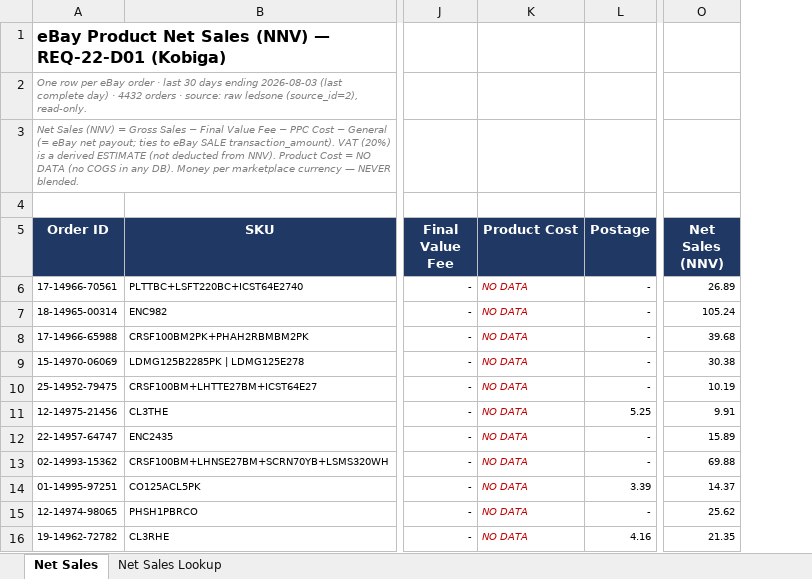
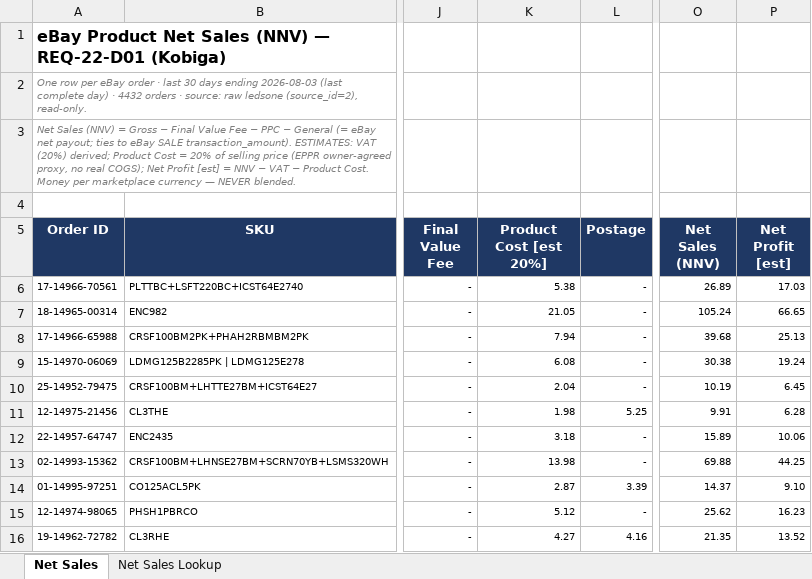
Before and after one commit to digitwebabiraj-byte/abiraj_aios, an Excel workbook: development/abiraj_mini_aios_workbench/projects/PRJ-2026-019_ebay-product-net-sales/evidence/final_outputs/REQ-22_ebay-product-net-sales/REQ-22-D01_ebay_product_net_sales.xlsx, sheet Net Sales, drawn as a sheet; only a part is shown, gaps mark what is left out; values as stored, in another font and other column widths than the file's, no borders; removed rows and columns are numbered as before the commit, all else as after; the diff names each change by its address in the sheet, - before the commit and + after, or states it on an @@ line.

```diff
--- a/development/abiraj_mini_aios_workbench/projects/PRJ-2026-019_ebay-product-net-sales/evidence/final_outputs/REQ-22_ebay-product-net-sales/REQ-22-D01_ebay_product_net_sales.xlsx (sheet Net Sales)
+++ b/development/abiraj_mini_aios_workbench/projects/PRJ-2026-019_ebay-product-net-sales/evidence/final_outputs/REQ-22_ebay-product-net-sales/REQ-22-D01_ebay_product_net_sales.xlsx (sheet Net Sales)
-column K (Product Cost), rows 6-16: all NO DATA
+column K (Product Cost [est 20%]), rows 6-16: 5.38 | 21.05 | 7.94 | 6.08 | 2.04 | 1.98 | 3.18 | 13.98 | 2.87 | 5.12 | 4.27
+column P (Net Profit [est]), rows 6-16: 17.03 | 66.65 | 25.13 | 19.24 | 6.45 | 6.28 | 10.06 | 44.25 | 9.10 | 16.23 | 13.52
-A3 (Order ID): …= Gross Sales − Final Value Fee − PPC Cost − General (= eBay net payout; ties to eBay SALE transaction_amount). VAT (20%) is a derived ESTIMATE (not deducted from NNV). Product Cost = NO DATA (no COGS in any DB). Money per…
+A3 (Order ID): …= Gross − Final Value Fee − PPC − General (= eBay net payout; ties to eBay SALE transaction_amount). ESTIMATES: VAT (20%) derived; Product Cost = 20% of selling price (EPPR owner-agreed proxy, no real COGS); Net Profit [est] = NNV − VAT − Product Cost. Money per…
```
Also changed, not shown: sheet Net Sales Lookup, 3 other files.
